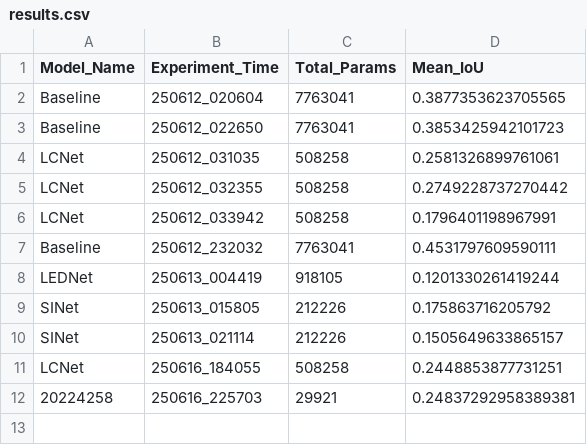
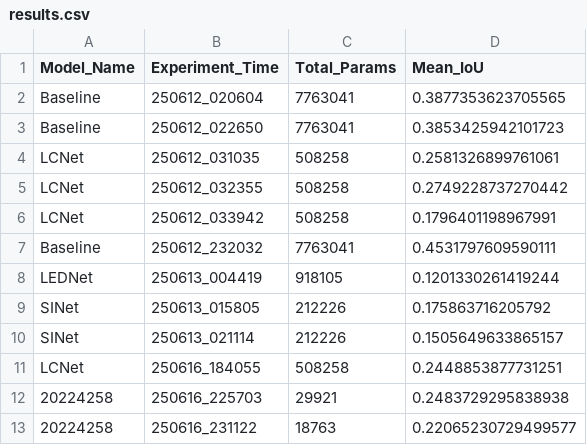
Before and after one commit to wonseok289/Comvi_final, a CSV file: results.csv, drawn as a sheet.

```diff
--- a/results.csv
+++ b/results.csv
@@ -11,2 +11,3 @@ SINet,250613_021114,212226,0.1505649633865157
 LCNet,250616_184055,508258,0.2448853877731251
-20224258,250616_225703,29921,0.24837292958389381
+20224258,250616_225703,29921,0.2483729295838938
+20224258,250616_231122,18763,0.22065230729499577
```
Also changed, not shown: 2 other files.
